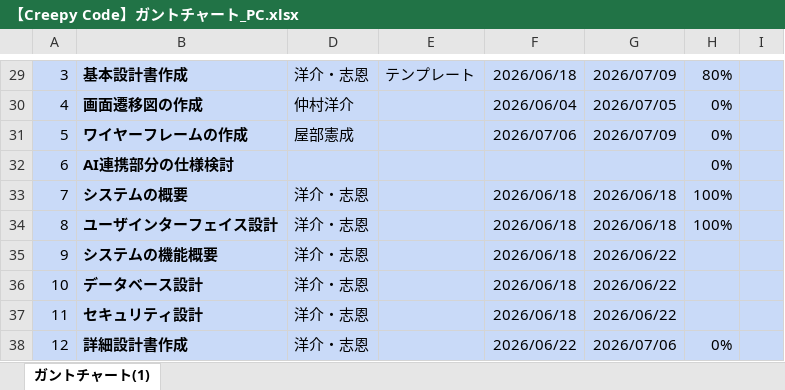
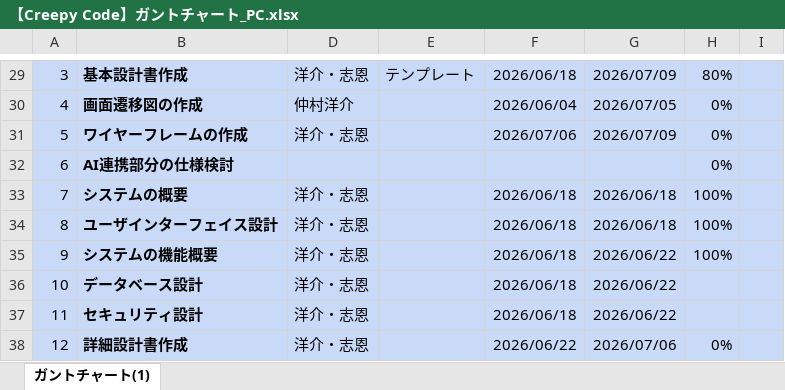
Before and after one commit to youkun1505-stack/Creepy-Code, an Excel workbook: docs/【Creepy Code】ガントチャート_PC.xlsx, sheet ガントチャート(1), drawn as a sheet; only a part is shown, gaps mark what is left out; values as stored, in another font and other column widths than the file's, no borders; conditional formats not drawn; the diff names each change by its address in the sheet, - before the commit and + after, or states it on an @@ line.

Commit message:
進捗率と担当者を変更

```diff
--- a/docs/【Creepy Code】ガントチャート_PC.xlsx (sheet ガントチャート(1))
+++ b/docs/【Creepy Code】ガントチャート_PC.xlsx (sheet ガントチャート(1))
-D31: 屋部憲成
+D31: 洋介・志恩
-H35: (empty)
+H35: 100%
```
